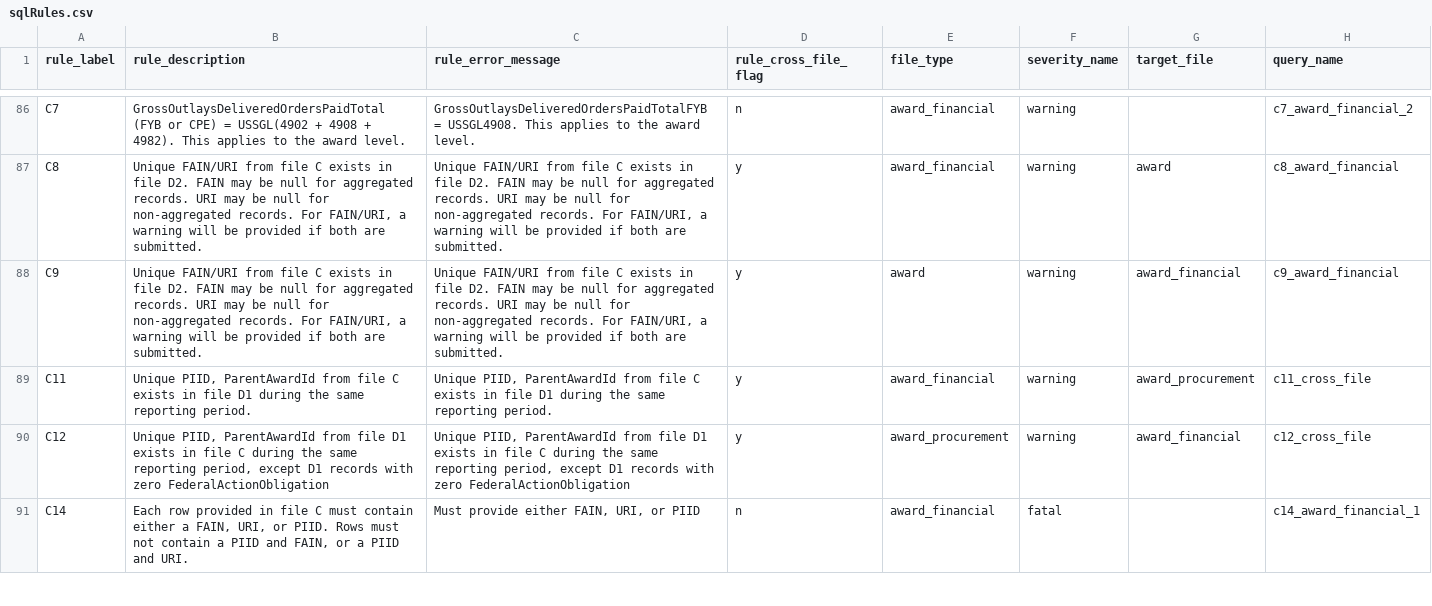
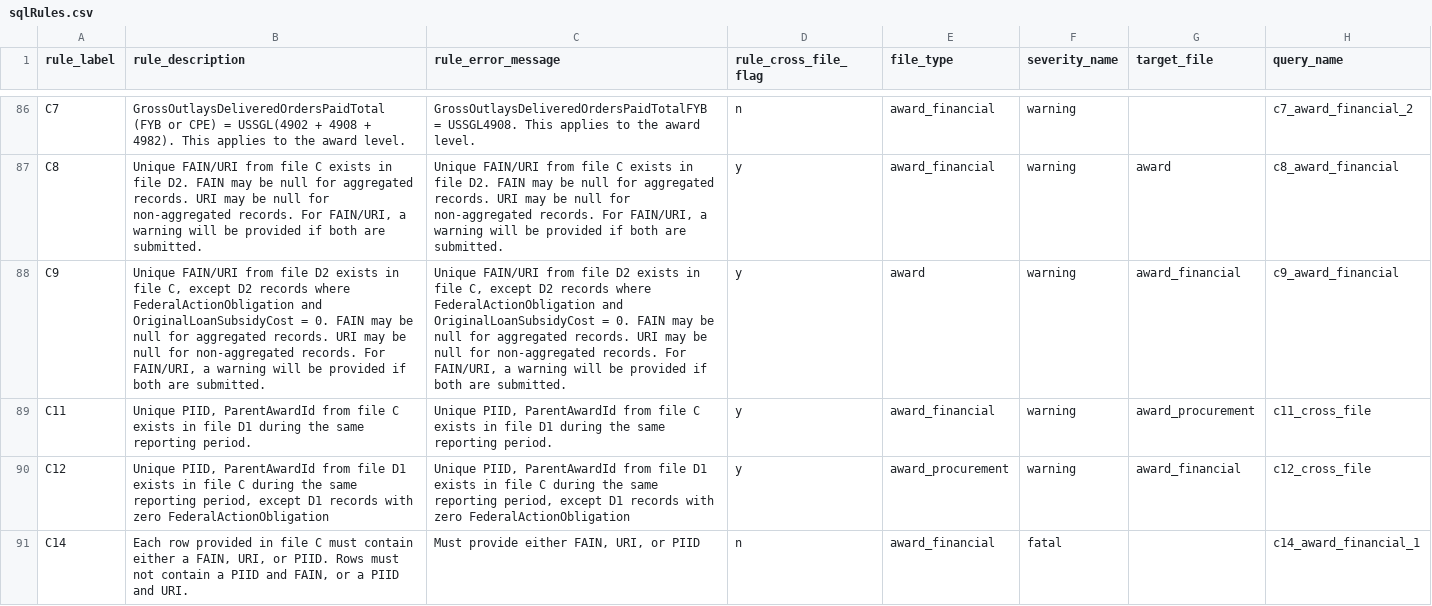
Before and after one commit to fedspendingtransparency/data-act-broker-backend, a CSV file: dataactvalidator/config/sqlrules/sqlRules.csv, drawn as a sheet; only a part is shown, gaps mark what is left out; the diff names each change by its address in the sheet, - before the commit and + after, or states it on an @@ line.

Commit message:
Fixing error message typo on C9

```diff
--- a/dataactvalidator/config/sqlrules/sqlRules.csv
+++ b/dataactvalidator/config/sqlrules/sqlRules.csv
-B88 (rule_description): …from file C exists in file D2. FAIN may…
+B88 (rule_description): …from file D2 exists in file C, except D2 records where FederalActionObligation and OriginalLoanSubsidyCost = 0. FAIN may…
-C88 (rule_error_message): …from file C exists in file D2. FAIN may…
+C88 (rule_error_message): …from file D2 exists in file C, except D2 records where FederalActionObligation and OriginalLoanSubsidyCost = 0. FAIN may…
```
